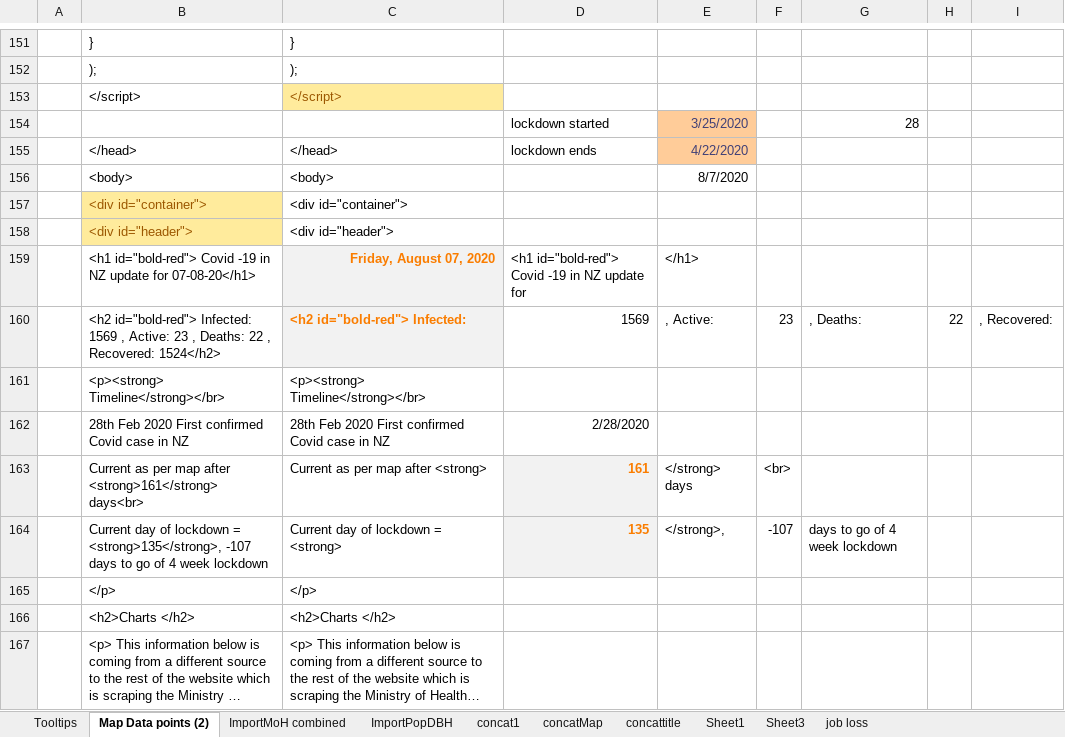
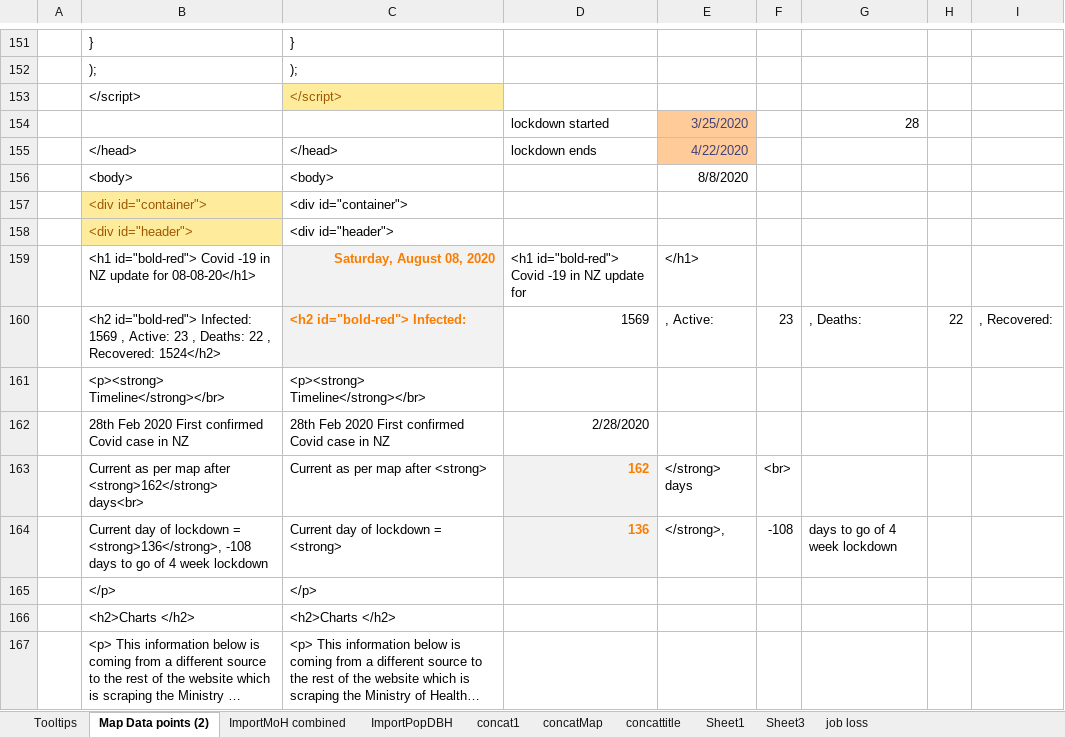
Before and after one commit to drakemax/TestGraphPage, an Excel workbook: NZMoH20200503.xlsx, sheet Map Data points (2), drawn as a sheet; only a part is shown, gaps mark what is left out; long unchanged cells end in …; values as stored, in another font and other column widths than the file's, no borders; the diff names each change by its address in the sheet, - before the commit and + after, or states it on an @@ line.

```diff
--- a/NZMoH20200503.xlsx (sheet Map Data points (2))
+++ b/NZMoH20200503.xlsx (sheet Map Data points (2))
-E156: 8/7/2020
+E156: 8/8/2020
-B159: …update for 07-08-20</h1>
+B159: …update for 08-08-20</h1>
-C159: Friday, August 07, 2020
+C159: Saturday, August 08, 2020
-B163: …map after <strong>161</strong> days<br>
+B163: …map after <strong>162</strong> days<br>
-D163: 161
+D163: 162
-B164: …lockdown = <strong>135</strong>, -107 days to…
+B164: …lockdown = <strong>136</strong>, -108 days to…
-D164: 135
+D164: 136
-F164: -107
+F164: -108
```
Also changed, not shown: sheet ImportMoH combined, 1 other file.
